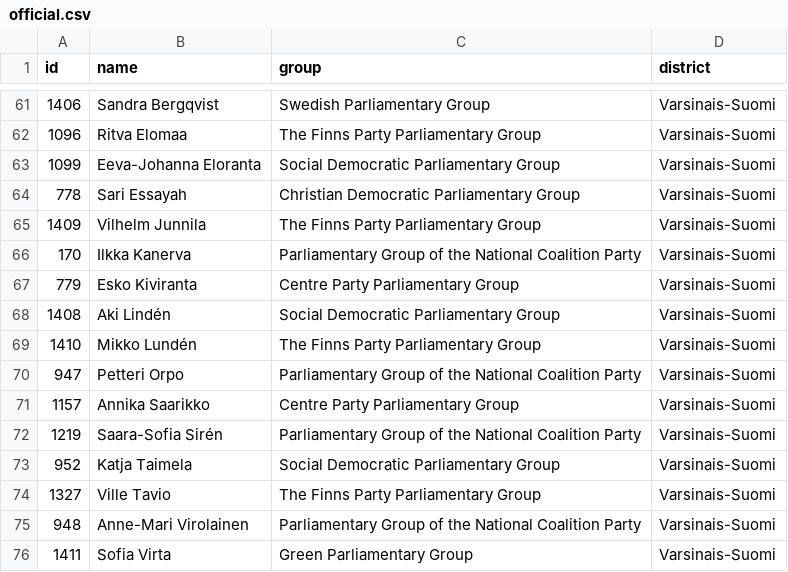
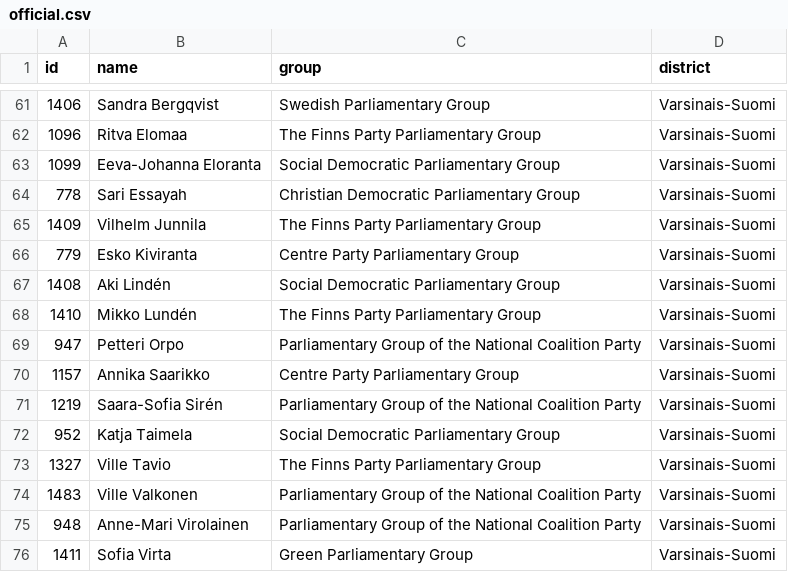
Before and after one commit to every-politician-scrapers/finland-eduskunta, a CSV file: data/official.csv, drawn as a sheet; only a part is shown, gaps mark what is left out; removed rows and columns are numbered as before the commit, all else as after; the diff names each change by its address in the sheet, - before the commit and + after, or states it on an @@ line.

```diff
--- a/data/official.csv
+++ b/data/official.csv
-row 66: 170 | Ilkka Kanerva | Parliamentary Group of the National Coalition Party | Varsinais-Suomi
+row 74: 1483 | Ville Valkonen | Parliamentary Group of the National Coalition Party | Varsinais-Suomi
```
Also changed, not shown: data/diff.csv, data/wikidata.csv.
